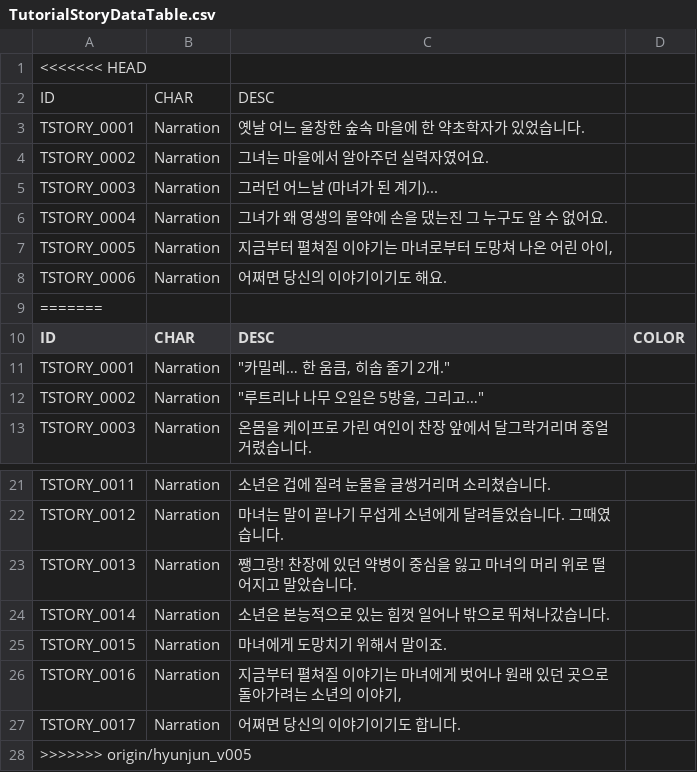
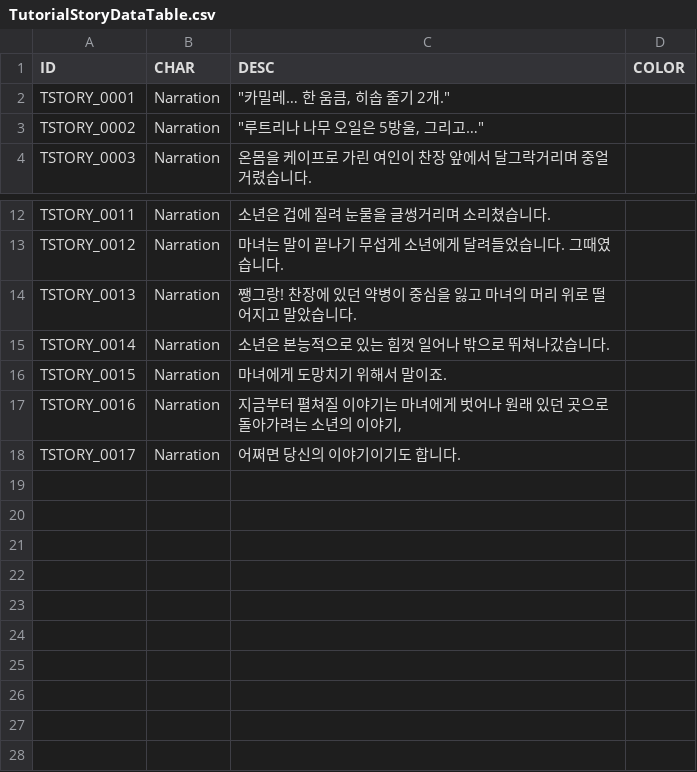
Before and after one commit to 12tg12tg/NeverlandForest, a CSV file: Assets/Resources/Tables/TutorialStoryDataTable.csv, drawn as a sheet; only a part is shown, gaps mark what is left out; the diff names each change by its address in the sheet, - before the commit and + after, or states it on an @@ line.

```diff
--- a/Assets/Resources/Tables/TutorialStoryDataTable.csv
+++ b/Assets/Resources/Tables/TutorialStoryDataTable.csv
-row 1: <<<<<<< HEAD
-row 2: ID | CHAR | DESC
-row 3: TSTORY_0001 | Narration | 옛날 어느 울창한 숲속 마을에 한 약초학자가 있었습니다.
-row 4: TSTORY_0002 | Narration | 그녀는 마을에서 알아주던 실력자였어요.
-row 5: TSTORY_0003 | Narration | 그러던 어느날 (마녀가 된 계기)...
-row 6: TSTORY_0004 | Narration | 그녀가 왜 영생의 물약에 손을 댔는진 그 누구도 알 수 없어요.
-row 7: TSTORY_0005 | Narration | 지금부터 펼쳐질 이야기는 마녀로부터 도망쳐 나온 어린 아이,
-row 8: TSTORY_0006 | Narration | 어쩌면 당신의 이야기이기도 해요.
-row 9: =======
-row 28: >>>>>>> origin/hyunjun_v005
```
Also changed, not shown: 15 other files.
